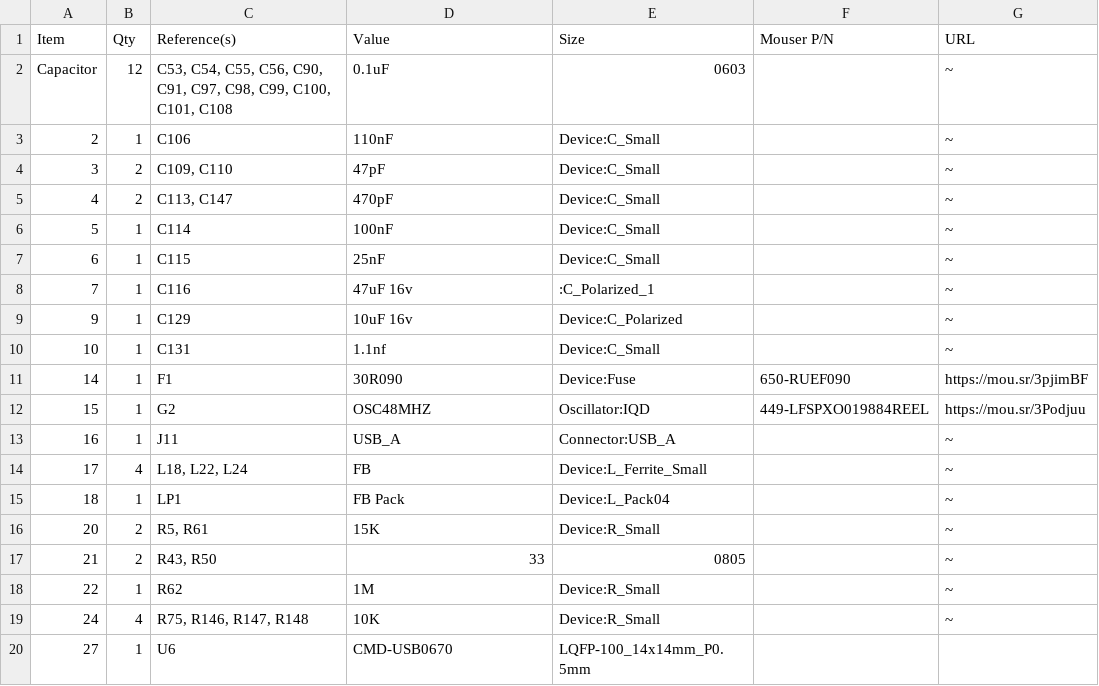
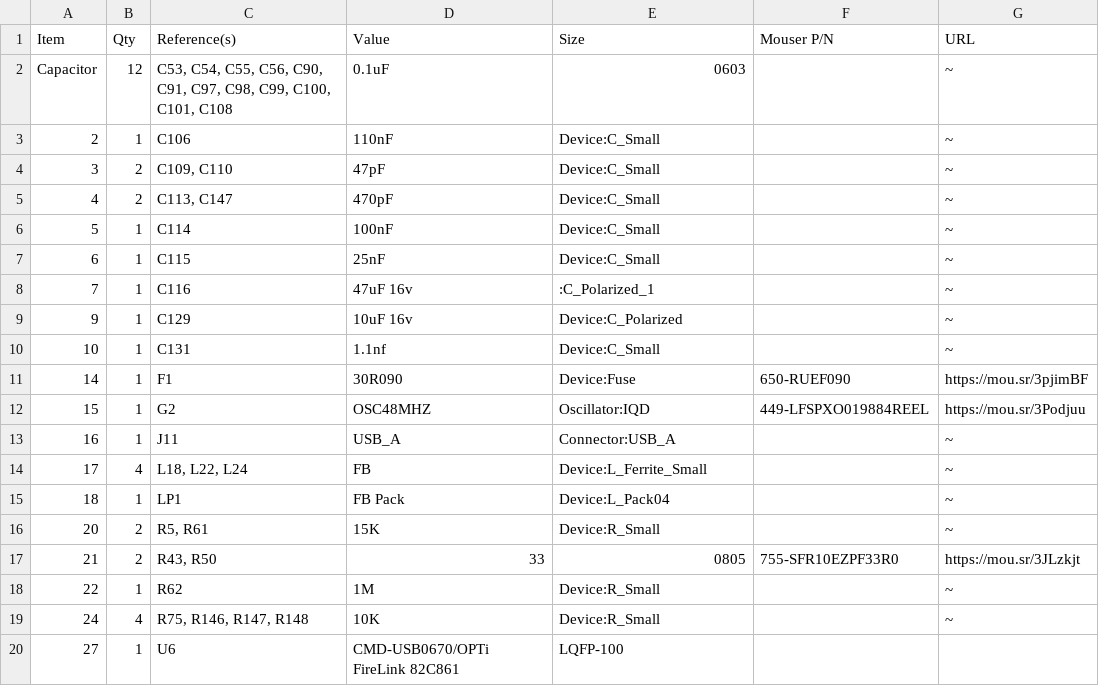
Before and after one commit to croissantking/G3-Personality-Card-USB, a CSV file: G3 Personality Card USB BOM.csv, drawn as a sheet.

Commit message:
Update G3 Personality Card USB BOM.csv

```diff
--- a/G3 Personality Card USB BOM.csv
+++ b/G3 Personality Card USB BOM.csv
@@ -16,5 +16,5 @@
 "20","2","R5, R61","15K","Device:R_Small","","~"
-"21","2","R43, R50","33","0805","","~"
+"21","2","R43, R50","33","0805","755-SFR10EZPF33R0","https://mou.sr/3JLzkjt"
 "22","1","R62","1M","Device:R_Small","","~"
 "24","4","R75, R146, R147, R148","10K","Device:R_Small","","~"
-"27","1","U6","CMD-USB0670","LQFP-100_14x14mm_P0.5mm","",""
+"27","1","U6","CMD-USB0670/OPTi FireLink 82C861","LQFP-100","",""
```
